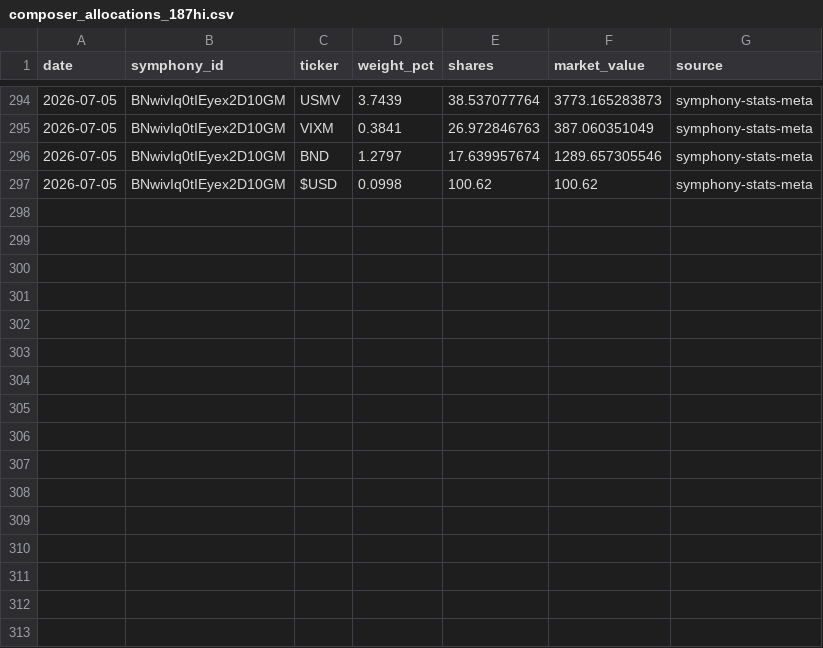
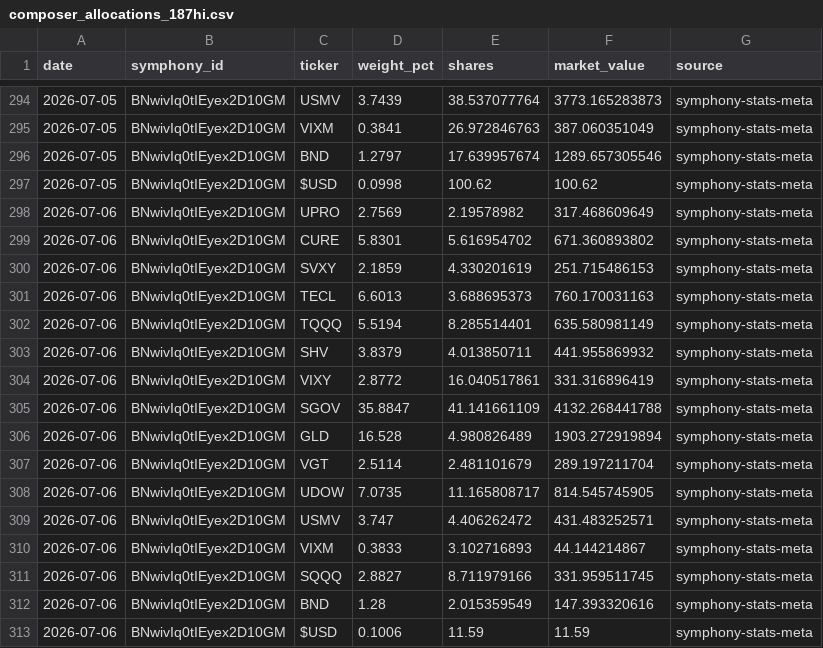
Before and after one commit to brianlee8309/blee-quant-site, a CSV file: composer_allocations_187hi.csv, drawn as a sheet; only a part is shown, gaps mark what is left out.

```diff
--- a/composer_allocations_187hi.csv
+++ b/composer_allocations_187hi.csv
@@ -297 +297,17 @@ date,symphony_id,ticker,weight_pct,shares,market_value,source
 2026-07-05,BNwivIq0tIEyex2D10GM,$USD,0.0998,100.62,100.62,symphony-stats-meta
+2026-07-06,BNwivIq0tIEyex2D10GM,UPRO,2.7569,2.19578982,317.468609649,symphony-stats-meta
+2026-07-06,BNwivIq0tIEyex2D10GM,CURE,5.8301,5.616954702,671.360893802,symphony-stats-meta
+2026-07-06,BNwivIq0tIEyex2D10GM,SVXY,2.1859,4.330201619,251.715486153,symphony-stats-meta
+2026-07-06,BNwivIq0tIEyex2D10GM,TECL,6.6013,3.688695373,760.170031163,symphony-stats-meta
+2026-07-06,BNwivIq0tIEyex2D10GM,TQQQ,5.5194,8.285514401,635.580981149,symphony-stats-meta
+2026-07-06,BNwivIq0tIEyex2D10GM,SHV,3.8379,4.013850711,441.955869932,symphony-stats-meta
+2026-07-06,BNwivIq0tIEyex2D10GM,VIXY,2.8772,16.040517861,331.316896419,symphony-stats-meta
+2026-07-06,BNwivIq0tIEyex2D10GM,SGOV,35.8847,41.141661109,4132.268441788,symphony-stats-meta
+2026-07-06,BNwivIq0tIEyex2D10GM,GLD,16.528,4.980826489,1903.272919894,symphony-stats-meta
+2026-07-06,BNwivIq0tIEyex2D10GM,VGT,2.5114,2.481101679,289.197211704,symphony-stats-meta
+2026-07-06,BNwivIq0tIEyex2D10GM,UDOW,7.0735,11.165808717,814.545745905,symphony-stats-meta
+2026-07-06,BNwivIq0tIEyex2D10GM,USMV,3.747,4.406262472,431.483252571,symphony-stats-meta
+2026-07-06,BNwivIq0tIEyex2D10GM,VIXM,0.3833,3.102716893,44.144214867,symphony-stats-meta
+2026-07-06,BNwivIq0tIEyex2D10GM,SQQQ,2.8827,8.711979166,331.959511745,symphony-stats-meta
+2026-07-06,BNwivIq0tIEyex2D10GM,BND,1.28,2.015359549,147.393320616,symphony-stats-meta
+2026-07-06,BNwivIq0tIEyex2D10GM,$USD,0.1006,11.59,11.59,symphony-stats-meta
```
Also changed, not shown: composer_allocations_185_3yr2.csv, composer_allocations_185v2.csv, 20 other files.
